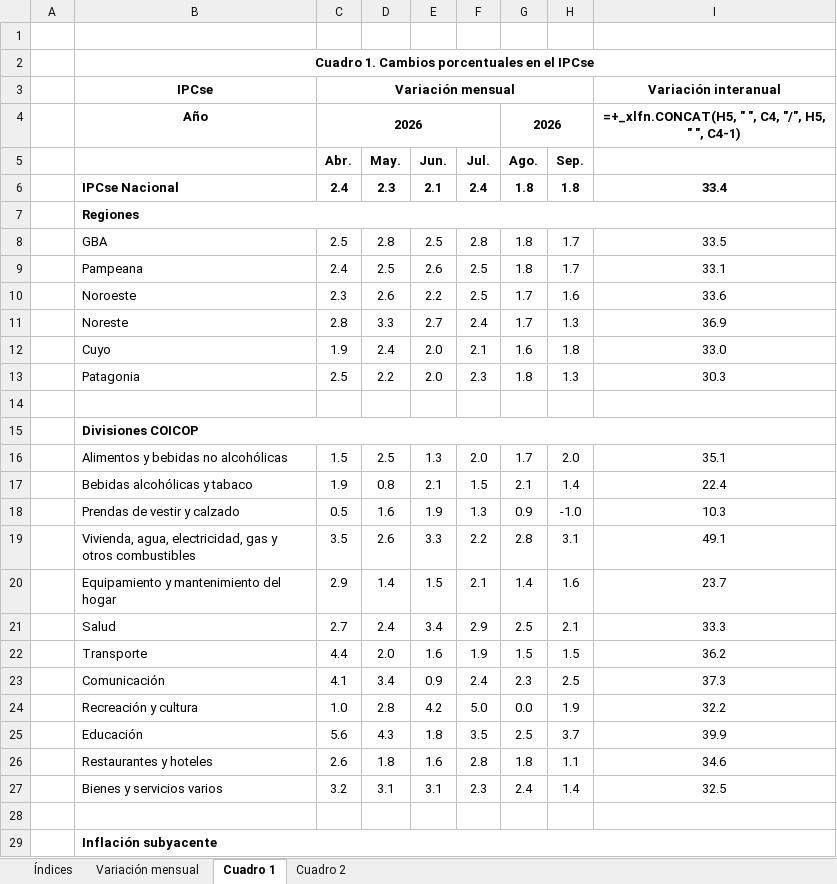
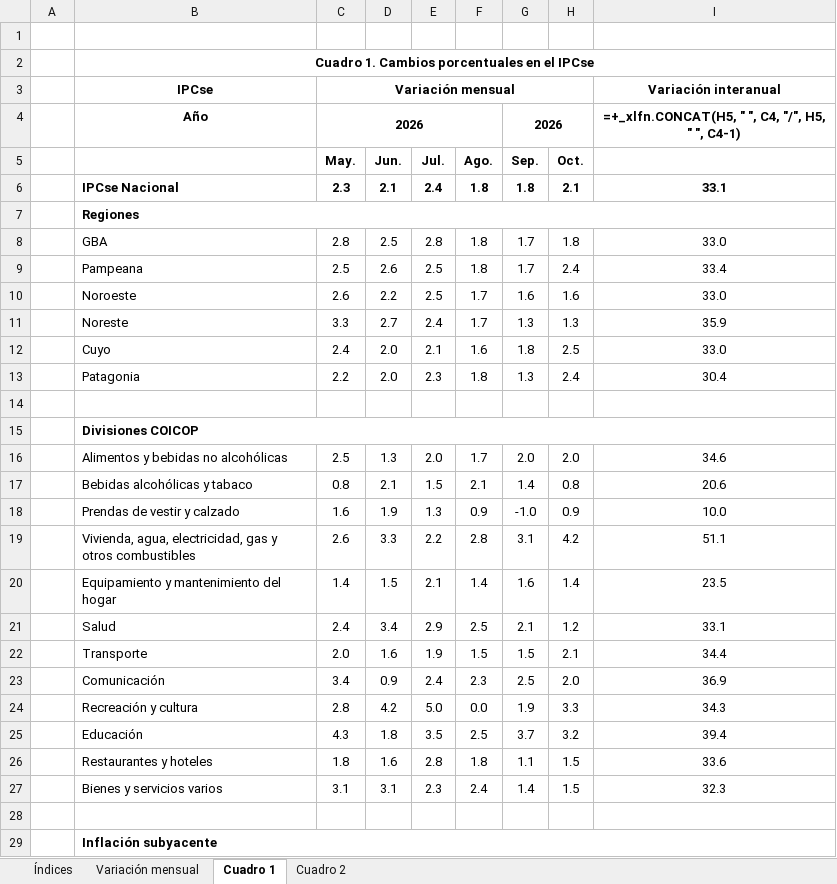
Before and after one commit to mrozada/mrozada.github.io, an Excel workbook: assets/excel/IPCse - Series históricas.xlsx, sheet Cuadro 1, drawn as a sheet; only a part is shown; values as stored, in another font and other column widths than the file's, no borders; formulas without a stored value are shown as written; removed rows and columns are numbered as before the commit, all else as after; the diff covers the shown part only; the diff names each change by its address in the sheet, - before the commit and + after, or states it on an @@ line.

```diff
--- a/assets/excel/IPCse - Series históricas.xlsx (sheet Cuadro 1)
+++ b/assets/excel/IPCse - Series históricas.xlsx (sheet Cuadro 1)
-column C (Abr.), row 3: Variación mensual; rows 6-27: 2.4 |  | 2.5 | 2.4 | 2.3 | 2.8 | 1.9 | 2.5 |  |  | 1.5 | 1.9 | 0.5 | 3.5 | 2.9 | 2.7 | 4.4 | 4.1 | 1.0 | 5.6 | 2.6 | 3.2
+column H (Oct.), rows 6-27: 2.1 |  | 1.8 | 2.4 | 1.6 | 1.3 | 2.5 | 2.4 |  |  | 2.0 | 0.8 | 0.9 | 4.2 | 1.4 | 1.2 | 2.1 | 2.0 | 3.3 | 3.2 | 1.5 | 1.5
-C3 (May.): (empty)
+C3 (May.): Variación mensual
+C3:H3 merged
-row 4:  | Año | 2026 |  |  |  | 2026 |  | =+_xlfn.CONCAT(H5, " ", C4, "/", H5, " ", C4-1)
+row 4:  | Año | 2026 |  |  |  | 2026 |  | =+_xlfn.CONCAT(H5, " ", C4, "/", H5, " ", C4-1)
-I6: 33.4
+I6: 33.1
-I8: 33.5
+I8: 33.0
-I9: 33.1
+I9: 33.4
-I10: 33.6
+I10: 33.0
-I11: 36.9
+I11: 35.9
-I13: 30.3
+I13: 30.4
-I16: 35.1
+I16: 34.6
-I17: 22.4
+I17: 20.6
-I18: 10.3
+I18: 10.0
-I19: 49.1
+I19: 51.1
-I20: 23.7
+I20: 23.5
-I21: 33.3
+I21: 33.1
-I22: 36.2
+I22: 34.4
-I23: 37.3
+I23: 36.9
-I24: 32.2
+I24: 34.3
-I25: 39.9
+I25: 39.4
-I26: 34.6
+I26: 33.6
-I27: 32.5
+I27: 32.3
```
Also changed, not shown: 7 edited cells elsewhere in this sheet, sheet Cuadro 2, sheet Variación mensual, sheet Índices, 5 other files.
